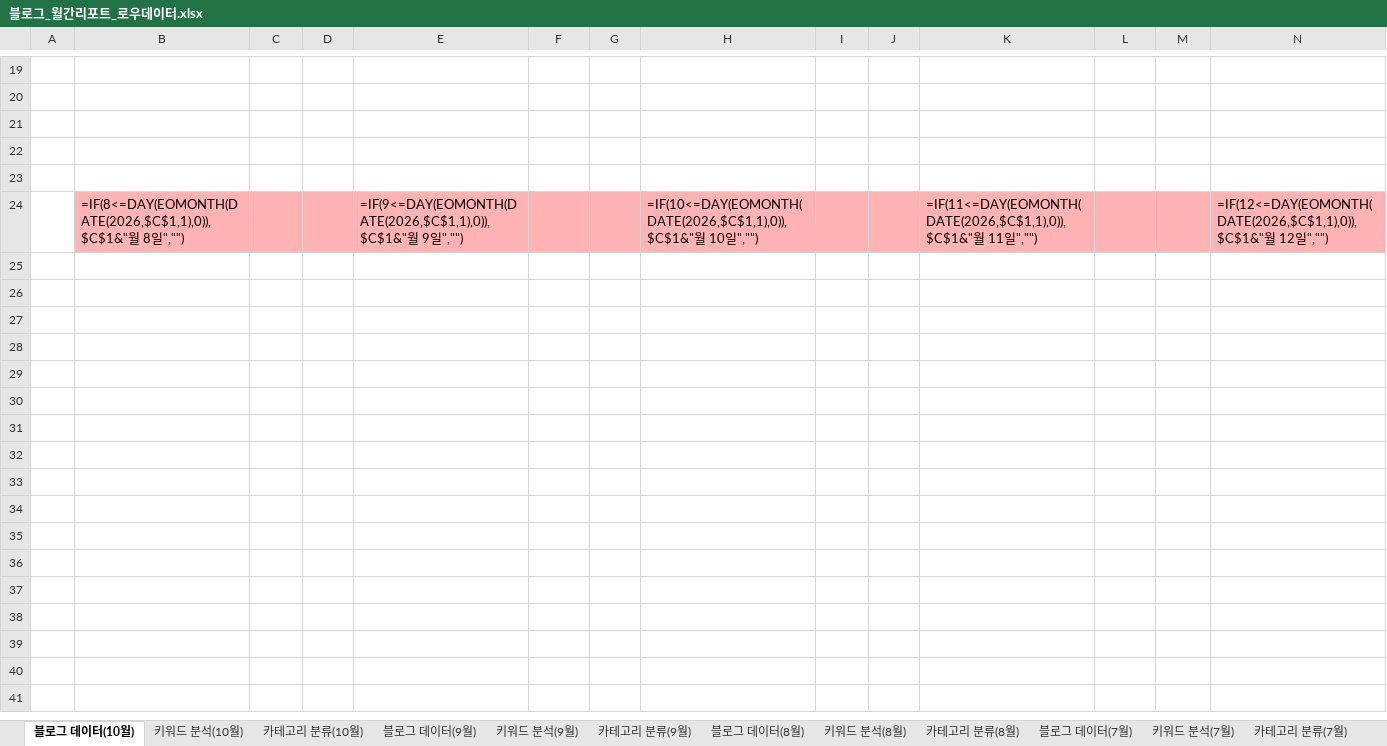
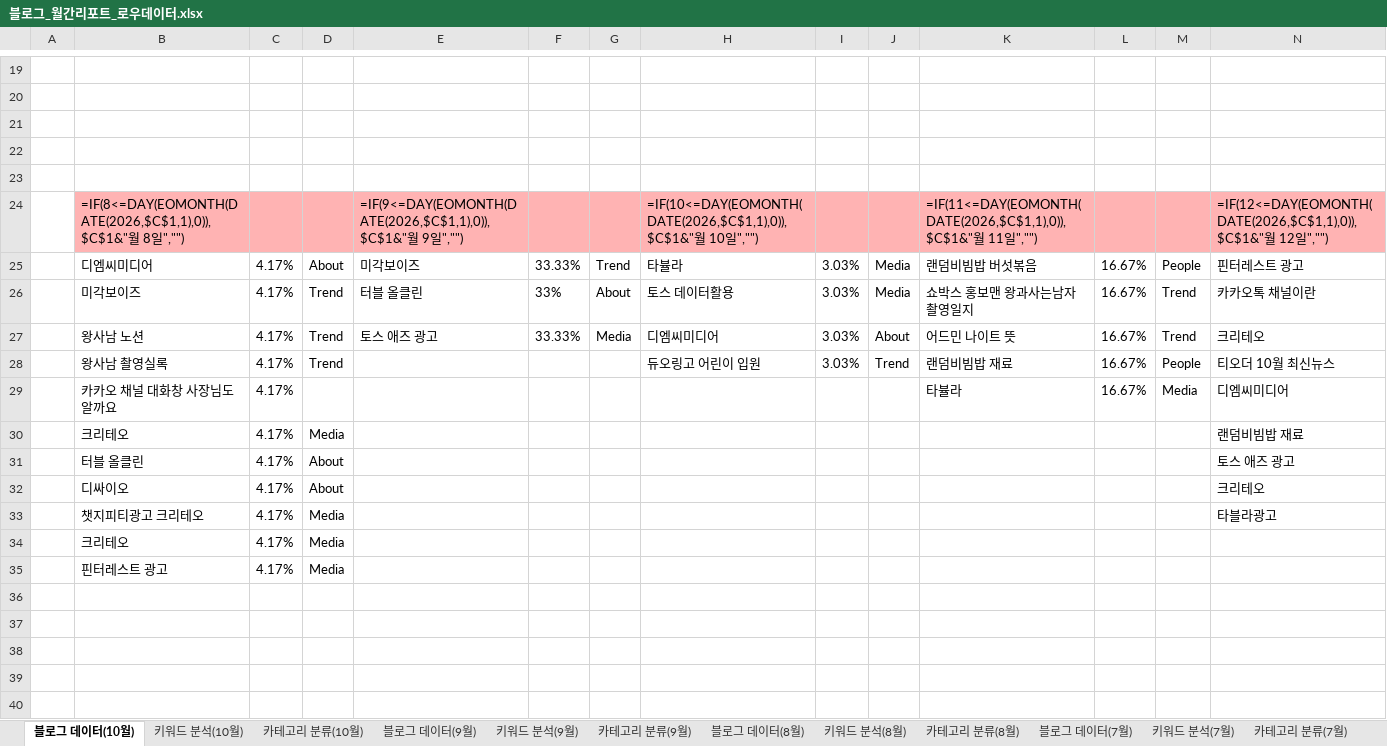
Before and after one commit to syleedmc-byte/blog-dashboard, an Excel workbook: data/블로그_월간리포트_로우데이터.xlsx, sheet 블로그 데이터(10월), drawn as a sheet; only a part is shown, gaps mark what is left out; the shorter side is filled out with more unchanged rows; values as stored, in another font and other column widths than the file's, no borders; formulas without a stored value are shown as written; rows hold the shown columns only; the diff covers the shown part only; the diff names each change by its address in the sheet, - before the commit and + after, or states it on an @@ line.

```diff
--- a/data/블로그_월간리포트_로우데이터.xlsx (sheet 블로그 데이터(10월))
+++ b/data/블로그_월간리포트_로우데이터.xlsx (sheet 블로그 데이터(10월))
-row 25: (empty)
+row 25:  | 디엠씨미디어 | 4.17% | About | 미각보이즈 | 33.33% | Trend | 타뷸라 | 3.03% | Media | 랜덤비빔밥 버섯볶음 | 16.67% | People | 핀터레스트 광고
-row 26: (empty)
+row 26:  | 미각보이즈 | 4.17% | Trend | 터블 올클린 | 33% | About | 토스 데이터활용 | 3.03% | Media | 쇼박스 홍보맨 왕과사는남자 촬영일지 | 16.67% | Trend | 카카오톡 채널이란
-row 27: (empty)
+row 27:  | 왕사남 노션 | 4.17% | Trend | 토스 애즈 광고 | 33.33% | Media | 디엠씨미디어 | 3.03% | About | 어드민 나이트 뜻 | 16.67% | Trend | 크리테오
-row 28: (empty)
+row 28:  | 왕사남 촬영실록 | 4.17% | Trend |  |  |  | 듀오링고 어린이 입원 | 3.03% | Trend | 랜덤비빔밥 재료 | 16.67% | People | 티오더 10월 최신뉴스
-row 29: (empty)
+row 29:  | 카카오 채널 대화창 사장님도 알까요 | 4.17% |  |  |  |  |  |  |  | 타뷸라 | 16.67% | Media | 디엠씨미디어
-row 30: (empty)
+row 30:  | 크리테오 | 4.17% | Media |  |  |  |  |  |  |  |  |  | 랜덤비빔밥 재료
-row 31: (empty)
+row 31:  | 터블 올클린 | 4.17% | About |  |  |  |  |  |  |  |  |  | 토스 애즈 광고
-row 32: (empty)
+row 32:  | 디싸이오 | 4.17% | About |  |  |  |  |  |  |  |  |  | 크리테오
-row 33: (empty)
+row 33:  | 챗지피티광고 크리테오 | 4.17% | Media |  |  |  |  |  |  |  |  |  | 타블라광고
-row 34: (empty)
+row 34:  | 크리테오 | 4.17% | Media
-row 35: (empty)
+row 35:  | 핀터레스트 광고 | 4.17% | Media
-row 36: (empty)
+row 36: (empty)
```
Also changed, not shown: 21 added rows and 589 edited cells elsewhere in this sheet, sheet 카테고리 분류(10월), sheet 키워드 분석(10월), sheet 키워드 분석(9월), 2 other files.
